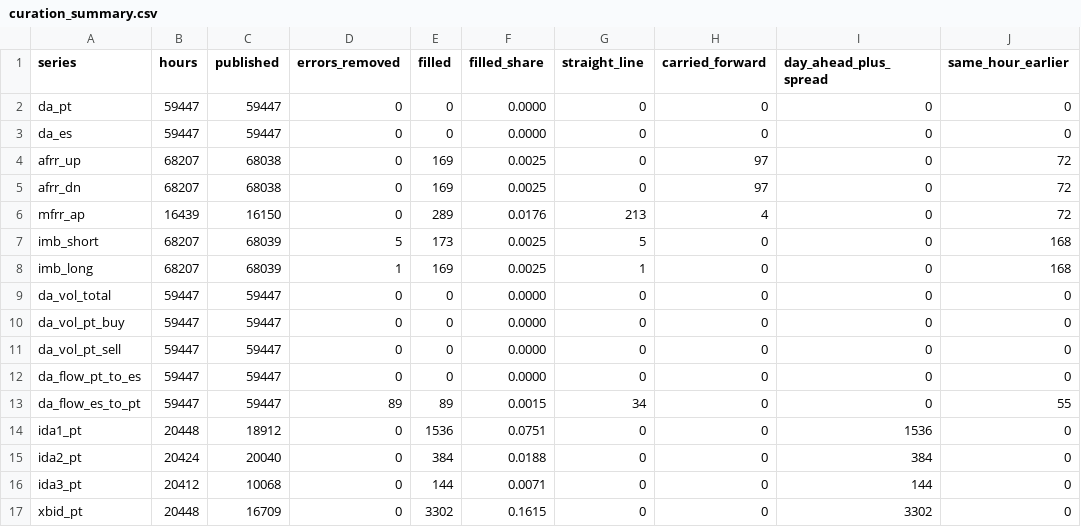
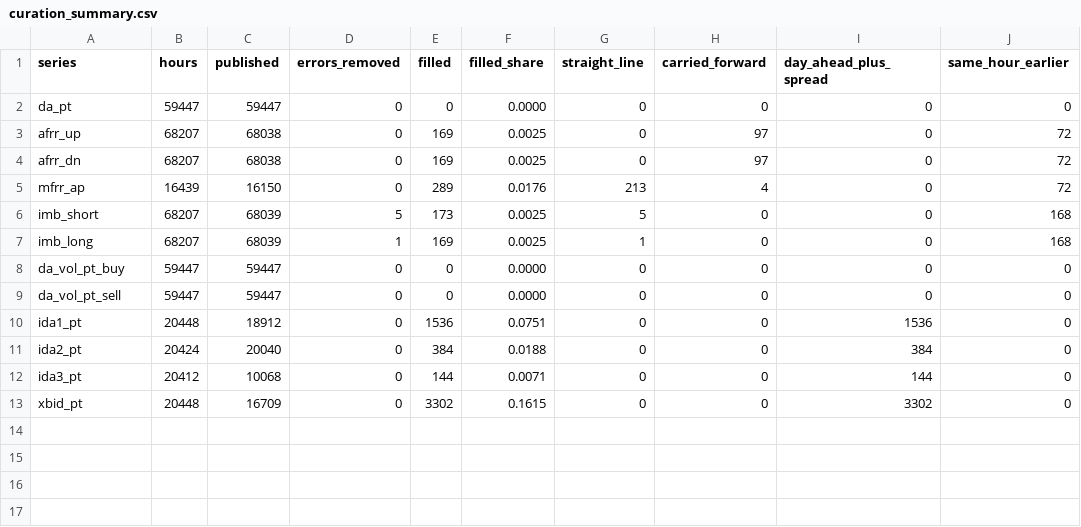
Before and after one commit to Praveen-Energy-Trading/Alqueva-PSP-PV-BESS-24hr-Energy-Trading-DA-IDA-aFRR-mFRR-Optimizer, a CSV file: model_development/data/curation_summary.csv, drawn as a sheet; the diff names each change by its address in the sheet, - before the commit and + after, or states it on an @@ line.

```diff
--- a/model_development/data/curation_summary.csv
+++ b/model_development/data/curation_summary.csv
-row 3: da_es | 59447 | 59447 | 0 | 0 | 0.0000 | 0 | 0 | 0 | 0
-row 9: da_vol_total | 59447 | 59447 | 0 | 0 | 0.0000 | 0 | 0 | 0 | 0
-row 12: da_flow_pt_to_es | 59447 | 59447 | 0 | 0 | 0.0000 | 0 | 0 | 0 | 0
-row 13: da_flow_es_to_pt | 59447 | 59447 | 89 | 89 | 0.0015 | 34 | 0 | 0 | 55
```
Also changed, not shown: model_development/data/raw_manifest_summary.csv, 10 other files.
